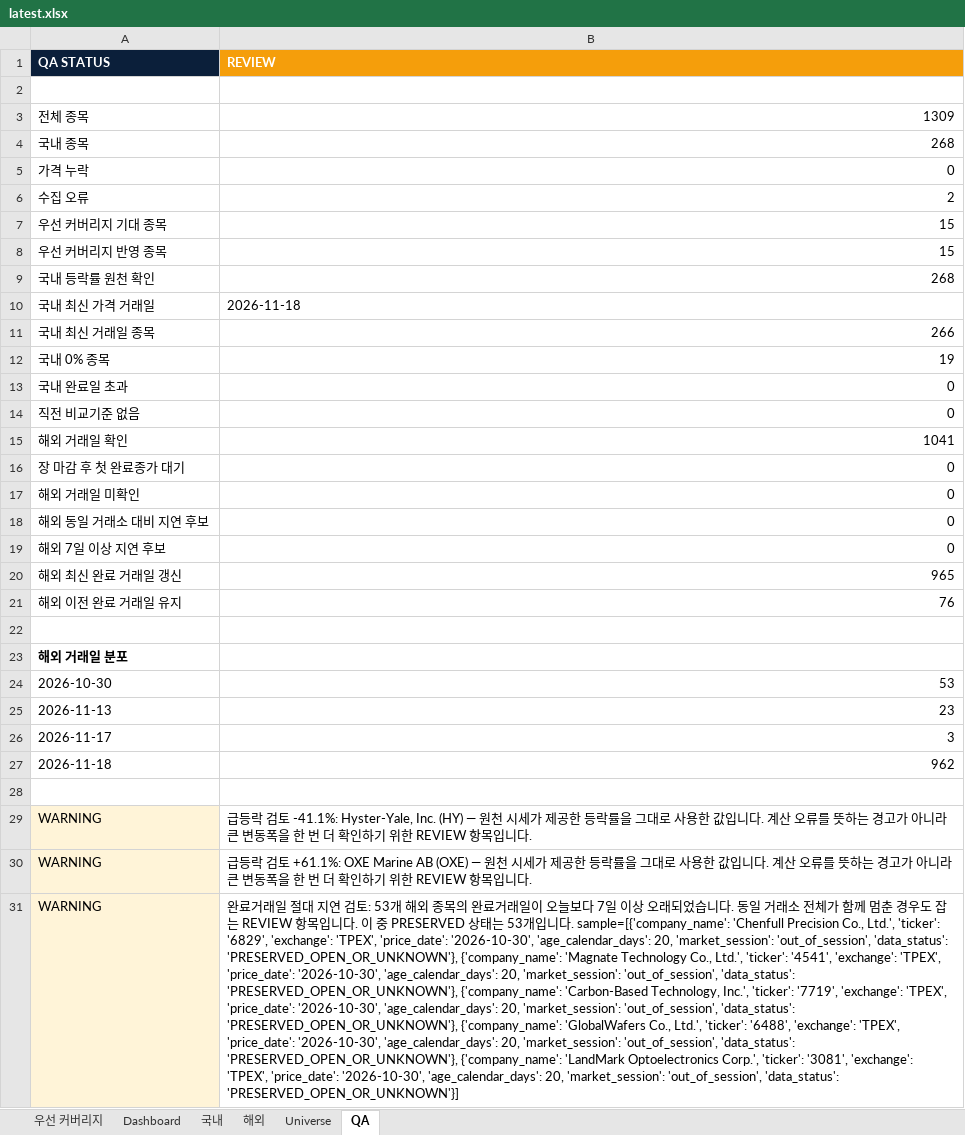
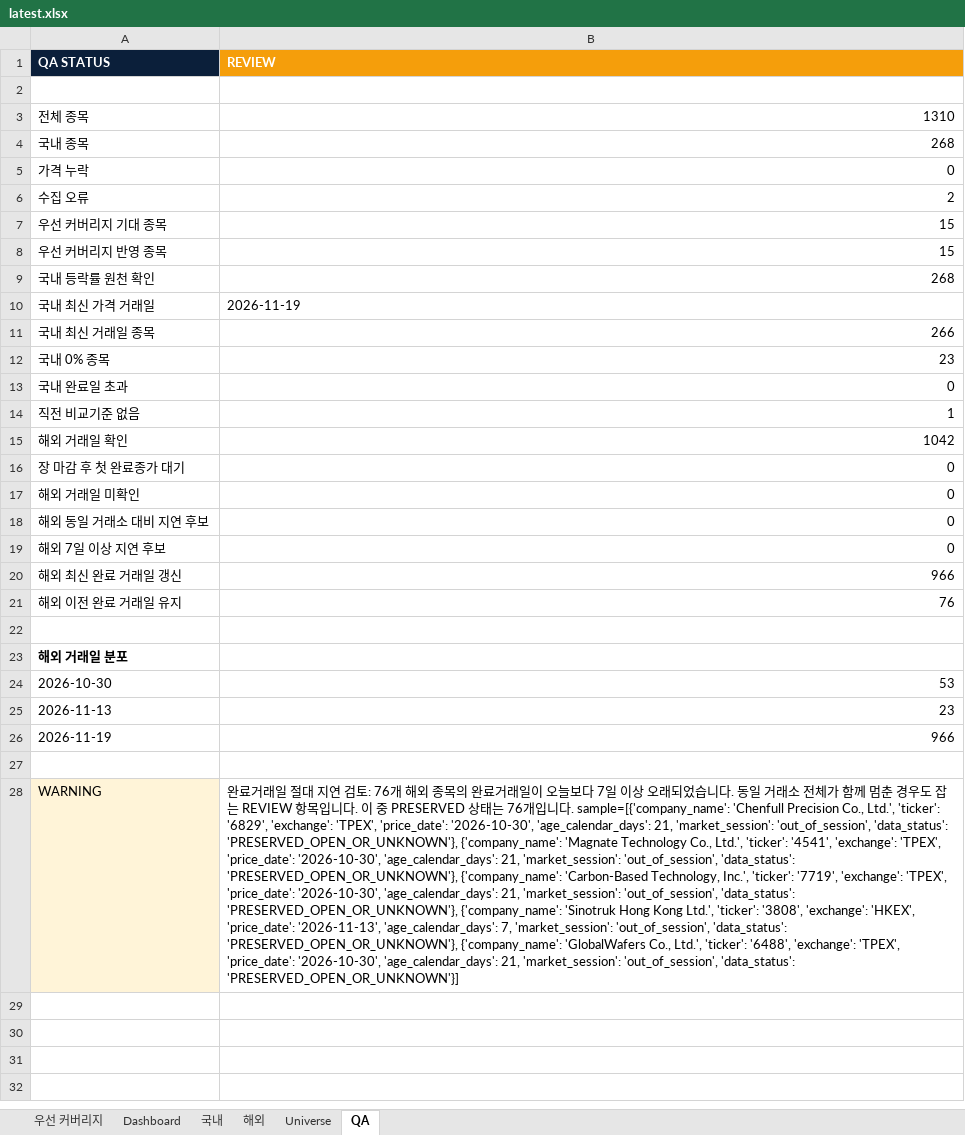
Before and after one commit to lou2sclare-ai/Stock-Price-Update, an Excel workbook: output/latest.xlsx, sheet QA, drawn as a sheet; values as stored, in another font and other column widths than the file's, no borders; removed rows and columns are numbered as before the commit, all else as after; the diff names each change by its address in the sheet, - before the commit and + after, or states it on an @@ line.

```diff
--- a/output/latest.xlsx (sheet QA)
+++ b/output/latest.xlsx (sheet QA)
-B3 (REVIEW): 1309
+B3 (REVIEW): 1310
-B10 (REVIEW): 2026-11-18
+B10 (REVIEW): 2026-11-19
-B12 (REVIEW): 19
+B12 (REVIEW): 23
-B14 (REVIEW): 0
+B14 (REVIEW): 1
-B15 (REVIEW): 1041
+B15 (REVIEW): 1042
-B20 (REVIEW): 965
+B20 (REVIEW): 966
-row 26: 2026-11-17 | 3
-row 27: 2026-11-18 | 962
+row 26: 2026-11-19 | 966
-row 29: WARNING | 급등락 검토 -41.1%: Hyster-Yale, Inc. (HY) — 원천 시세가 제공한 등락률을 그대로 사용한 값입니다. 계산 오류를 뜻하는 경고가 아니라 큰 변동폭을 한 번 더 확인하기 위한 REVIEW 항목입니다.
-row 30: WARNING | 급등락 검토 +61.1%: OXE Marine AB (OXE) — 원천 시세가 제공한 등락률을 그대로 사용한 값입니다. 계산 오류를 뜻하는 경고가 아니라 큰 변동폭을 한 번 더 확인하기 위한 REVIEW 항목입니다.
-B28 (REVIEW): …토: 53개 해외 종목의 완료거래일이 오늘보다 7일 이상 오래되었습니다. 동일 거래소 전체가 함께 멈춘 경우도 잡는 REVIEW 항목입니다. 이 중 PRESERVED 상태는 53개입니다. sample=[{'company_name': 'Chenfull Precision Co., Ltd.', 'ticker': '6829', 'exchange': 'TPEX', 'price_date': '2026-10-30', 'age_calendar_days': 20, 'market_session': 'out_of_session', 'data_status': 'PRESERVED_OPEN_OR_UNKNOWN'}, {'company_name': 'Magnate Technology Co., Ltd.', 'ticker': '4541', 'exchange': 'TPEX', 'price_date': '2026-10-30', 'age_calendar_days': 20, 'market_session': 'out_of_session', 'data_status': 'PRESERVED_OPEN_OR_UNKNOWN'}, {'company_name': 'Carbon-Based Technology, Inc.', 'ticker': '7719', 'exchange': 'TPEX', 'price_date': '2026-10-30', 'age_calendar_days': 20, 'market_session': 'out_of_session', 'data_status': 'PRESERVED_OPEN_OR_UNKNOWN'}, {'company_name': 'GlobalWafers Co., Ltd.', 'ticker': '6488', 'exchange': 'TPEX', 'price_date': '2026-10-30', 'age_calendar_days': 20, 'market_session': 'out_of_session', 'data_status': 'PRESERVED_OPEN_OR_UNKNOWN'}, {'company_name': 'LandMark Optoelectronics Corp.', 'ticker': '3081', 'exchange': 'TPEX', 'price_date': '2026-10-30', 'age_calendar_days': 20, 'market_session': 'out_of_session',…
+B28 (REVIEW): …토: 76개 해외 종목의 완료거래일이 오늘보다 7일 이상 오래되었습니다. 동일 거래소 전체가 함께 멈춘 경우도 잡는 REVIEW 항목입니다. 이 중 PRESERVED 상태는 76개입니다. sample=[{'company_name': 'Chenfull Precision Co., Ltd.', 'ticker': '6829', 'exchange': 'TPEX', 'price_date': '2026-10-30', 'age_calendar_days': 21, 'market_session': 'out_of_session', 'data_status': 'PRESERVED_OPEN_OR_UNKNOWN'}, {'company_name': 'Magnate Technology Co., Ltd.', 'ticker': '4541', 'exchange': 'TPEX', 'price_date': '2026-10-30', 'age_calendar_days': 21, 'market_session': 'out_of_session', 'data_status': 'PRESERVED_OPEN_OR_UNKNOWN'}, {'company_name': 'Carbon-Based Technology, Inc.', 'ticker': '7719', 'exchange': 'TPEX', 'price_date': '2026-10-30', 'age_calendar_days': 21, 'market_session': 'out_of_session', 'data_status': 'PRESERVED_OPEN_OR_UNKNOWN'}, {'company_name': 'Sinotruk Hong Kong Ltd.', 'ticker': '3808', 'exchange': 'HKEX', 'price_date': '2026-11-13', 'age_calendar_days': 7, 'market_session': 'out_of_session', 'data_status': 'PRESERVED_OPEN_OR_UNKNOWN'}, {'company_name': 'GlobalWafers Co., Ltd.', 'ticker': '6488', 'exchange': 'TPEX', 'price_date': '2026-10-30', 'age_calendar_days': 21, 'market_session': 'out_of_session',…
```
Also changed, not shown: sheet Dashboard, sheet 해외, sheet 국내, sheet Universe, sheet 우선 커버리지, 4 other files.
